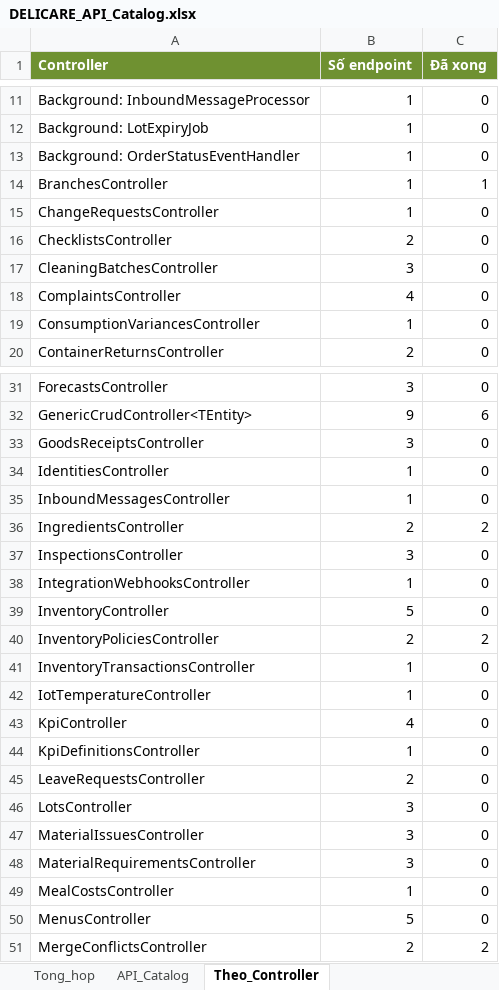
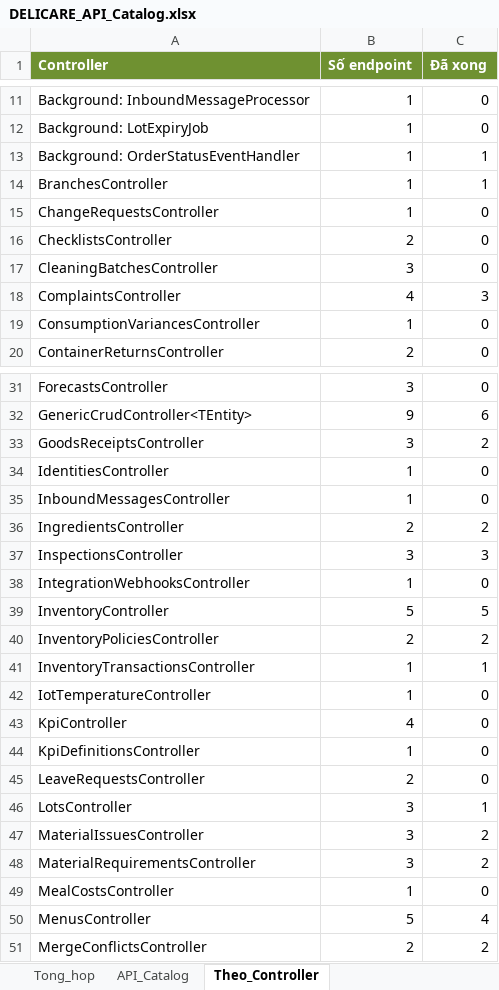
Before and after one commit to ngocpv90/Delicare-ai, an Excel workbook: docs/reference/DELICARE_API_Catalog.xlsx, sheet Theo_Controller, drawn as a sheet; only a part is shown, gaps mark what is left out; values as stored, in another font and other column widths than the file's, no borders; the diff covers the shown part only; the diff names each change by its address in the sheet, - before the commit and + after, or states it on an @@ line.

```diff
--- a/docs/reference/DELICARE_API_Catalog.xlsx (sheet Theo_Controller)
+++ b/docs/reference/DELICARE_API_Catalog.xlsx (sheet Theo_Controller)
-C13 (Đã xong): 0
+C13 (Đã xong): 1
-C18 (Đã xong): 0
+C18 (Đã xong): 3
-C33 (Đã xong): 0
+C33 (Đã xong): 2
-C37 (Đã xong): 0
+C37 (Đã xong): 3
-C39 (Đã xong): 0
+C39 (Đã xong): 5
-C41 (Đã xong): 0
+C41 (Đã xong): 1
-C46 (Đã xong): 0
+C46 (Đã xong): 1
-C47:C48 (Đã xong): 0
+C47:C48 (Đã xong): 2
-C50 (Đã xong): 0
+C50 (Đã xong): 4
```
Also changed, not shown: 14 edited cells elsewhere in this sheet, sheet API_Catalog, sheet Tong_hop, 5 other files.
